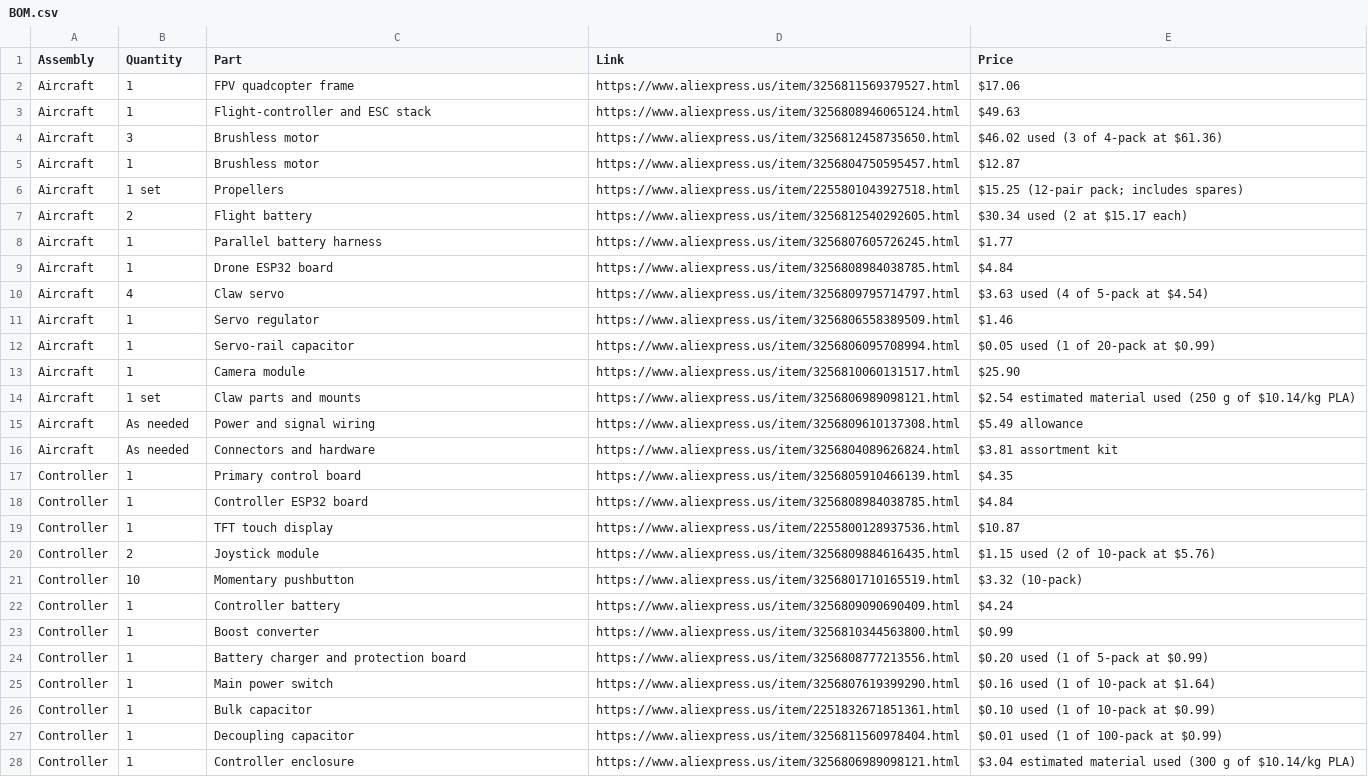
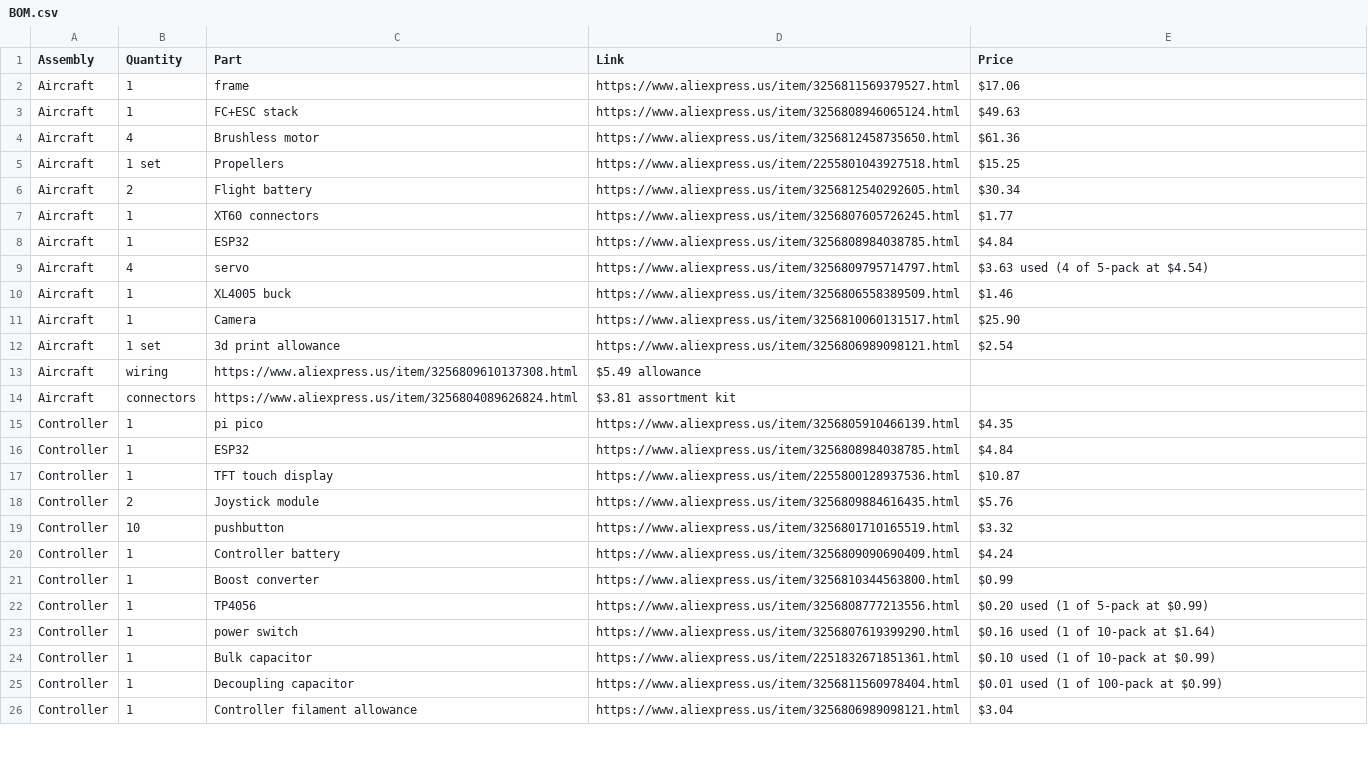
Before and after one commit to houseofthe051010/Claw-Drone, a CSV file: BOM.csv, drawn as a sheet; only a part is shown; the diff covers the shown part only.

Commit message:
csv

```diff
--- a/BOM.csv
+++ b/BOM.csv
@@ -1,28 +1,26 @@
 Assembly,Quantity,Part,Link,Price
-Aircraft,1,FPV quadcopter frame,https://www.aliexpress.us/item/3256811569379527.html,$17.06
-Aircraft,1,Flight-controller and ESC stack,https://www.aliexpress.us/item/3256808946065124.html,$49.63
-Aircraft,3,Brushless motor,https://www.aliexpress.us/item/3256812458735650.html,$46.02 used (3 of 4-pack at $61.36)
-Aircraft,1,Brushless motor,https://www.aliexpress.us/item/3256804750595457.html,$12.87
-Aircraft,1 set,Propellers,https://www.aliexpress.us/item/2255801043927518.html,$15.25 (12-pair pack; includes spares)
-Aircraft,2,Flight battery,https://www.aliexpress.us/item/3256812540292605.html,$30.34 used (2 at $15.17 each)
-Aircraft,1,Parallel battery harness,https://www.aliexpress.us/item/3256807605726245.html,$1.77
-Aircraft,1,Drone ESP32 board,https://www.aliexpress.us/item/3256808984038785.html,$4.84
-Aircraft,4,Claw servo,https://www.aliexpress.us/item/3256809795714797.html,$3.63 used (4 of 5-pack at $4.54)
-Aircraft,1,Servo regulator,https://www.aliexpress.us/item/3256806558389509.html,$1.46
-Aircraft,1,Servo-rail capacitor,https://www.aliexpress.us/item/3256806095708994.html,$0.05 used (1 of 20-pack at $0.99)
-Aircraft,1,Camera module,https://www.aliexpress.us/item/3256810060131517.html,$25.90
-Aircraft,1 set,Claw parts and mounts,https://www.aliexpress.us/item/3256806989098121.html,$2.54 estimated material used (250 g of $10.14/kg PLA)
-Aircraft,As needed,Power and signal wiring,https://www.aliexpress.us/item/3256809610137308.html,$5.49 allowance
-Aircraft,As needed,Connectors and hardware,https://www.aliexpress.us/item/3256804089626824.html,$3.81 assortment kit
-Controller,1,Primary control board,https://www.aliexpress.us/item/3256805910466139.html,$4.35
-Controller,1,Controller ESP32 board,https://www.aliexpress.us/item/3256808984038785.html,$4.84
+Aircraft,1,frame,https://www.aliexpress.us/item/3256811569379527.html,$17.06
+Aircraft,1,FC+ESC stack,https://www.aliexpress.us/item/3256808946065124.html,$49.63
+Aircraft,4,Brushless motor,https://www.aliexpress.us/item/3256812458735650.html,$61.36
+Aircraft,1 set,Propellers,https://www.aliexpress.us/item/2255801043927518.html,$15.25
+Aircraft,2,Flight battery,https://www.aliexpress.us/item/3256812540292605.html,$30.34
+Aircraft,1,XT60 connectors,https://www.aliexpress.us/item/3256807605726245.html,$1.77
+Aircraft,1,ESP32 ,https://www.aliexpress.us/item/3256808984038785.html,$4.84
+Aircraft,4,servo,https://www.aliexpress.us/item/3256809795714797.html,$3.63 used (4 of 5-pack at $4.54)
+Aircraft,1,XL4005 buck,https://www.aliexpress.us/item/3256806558389509.html,$1.46
+Aircraft,1,Camera,https://www.aliexpress.us/item/3256810060131517.html,$25.90
+Aircraft,1 set,3d print allowance,https://www.aliexpress.us/item/3256806989098121.html,$2.54
+Aircraft,wiring,https://www.aliexpress.us/item/3256809610137308.html,$5.49 allowance
+Aircraft,connectors,https://www.aliexpress.us/item/3256804089626824.html,$3.81 assortment kit
+Controller,1,pi pico,https://www.aliexpress.us/item/3256805910466139.html,$4.35
+Controller,1, ESP32 ,https://www.aliexpress.us/item/3256808984038785.html,$4.84
 Controller,1,TFT touch display,https://www.aliexpress.us/item/2255800128937536.html,$10.87
-Controller,2,Joystick module,https://www.aliexpress.us/item/3256809884616435.html,$1.15 used (2 of 10-pack at $5.76)
-Controller,10,Momentary pushbutton,https://www.aliexpress.us/item/3256801710165519.html,$3.32 (10-pack)
+Controller,2,Joystick module,https://www.aliexpress.us/item/3256809884616435.html,$5.76
+Controller,10,pushbutton,https://www.aliexpress.us/item/3256801710165519.html,$3.32
 Controller,1,Controller battery,https://www.aliexpress.us/item/3256809090690409.html,$4.24
 Controller,1,Boost converter,https://www.aliexpress.us/item/3256810344563800.html,$0.99
-Controller,1,Battery charger and protection board,https://www.aliexpress.us/item/3256808777213556.html,$0.20 used (1 of 5-pack at $0.99)
-Controller,1,Main power switch,https://www.aliexpress.us/item/3256807619399290.html,$0.16 used (1 of 10-pack at $1.64)
+Controller,1,TP4056,https://www.aliexpress.us/item/3256808777213556.html,$0.20 used (1 of 5-pack at $0.99)
+Controller,1, power switch,https://www.aliexpress.us/item/3256807619399290.html,$0.16 used (1 of 10-pack at $1.64)
 Controller,1,Bulk capacitor,https://www.aliexpress.us/item/2251832671851361.html,$0.10 used (1 of 10-pack at $0.99)
 Controller,1,Decoupling capacitor,https://www.aliexpress.us/item/3256811560978404.html,$0.01 used (1 of 100-pack at $0.99)
-Controller,1,Controller enclosure,https://www.aliexpress.us/item/3256806989098121.html,$3.04 estimated material used (300 g of $10.14/kg PLA)
+Controller,1,Controller filament allowance,https://www.aliexpress.us/item/3256806989098121.html,$3.04
```
Also changed, not shown: 1 added row and 1 removed row elsewhere in this file.
